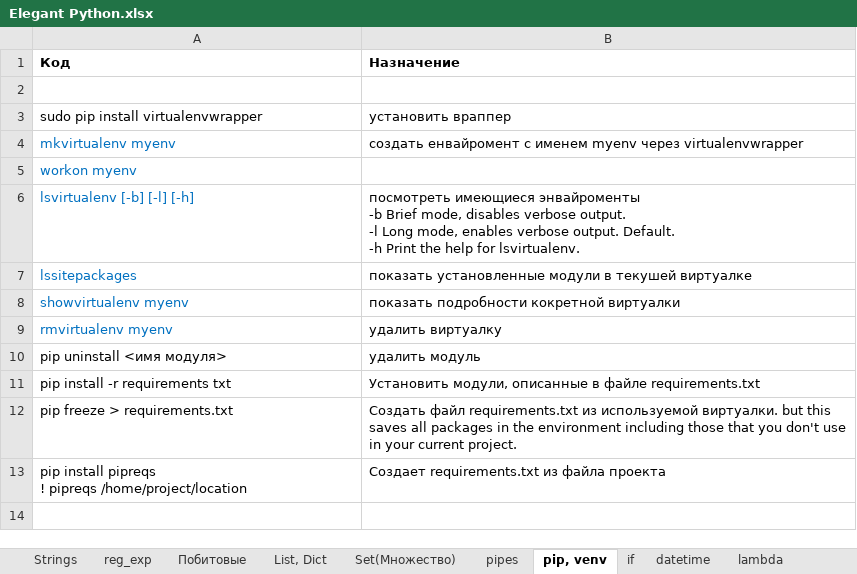
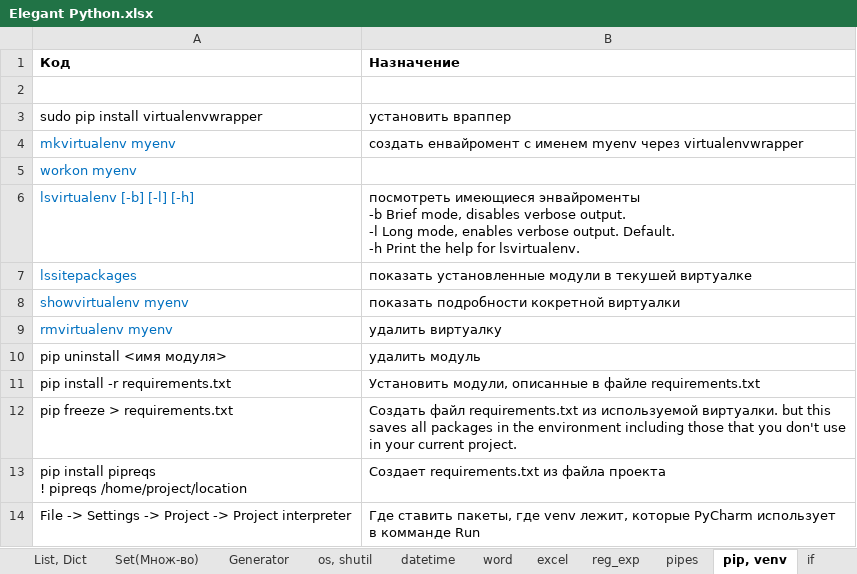
Before and after one commit to Antohnio123/HandshakesFastApi, an Excel workbook: Elegant Python.xlsx, sheet pip, venv, drawn as a sheet; values as stored, in another font and other column widths than the file's, no borders; the diff names each change by its address in the sheet, - before the commit and + after, or states it on an @@ line.

```diff
--- a/Elegant Python.xlsx (sheet pip, venv)
+++ b/Elegant Python.xlsx (sheet pip, venv)
-sheet tab: Set(Множество)
+sheet tab: os, shutil
+sheet tab: Set(Множ-во)
+sheet tab: Generator
+sheet tab: word
+sheet tab: excel
@@ sheet tab order changed: List, Dict | Set(Множ-во) | Generator | os, shutil | datetime | word | excel | reg_exp | pipes | pip, venv | if @@
-A11 (Код): pip install -r requirements txt
+A11 (Код): pip install -r requirements.txt
+row 14: File -> Settings -> Project -> Project interpreter | Где ставить пакеты, где venv лежит, которые PyCharm использует в комманде Run
```
Also changed, not shown: sheet FastTyping, sheet os, shutil, sheet datetime, sheet List, Dict, sheet Strings, sheet if, other sheet tabs, 8 other files.
